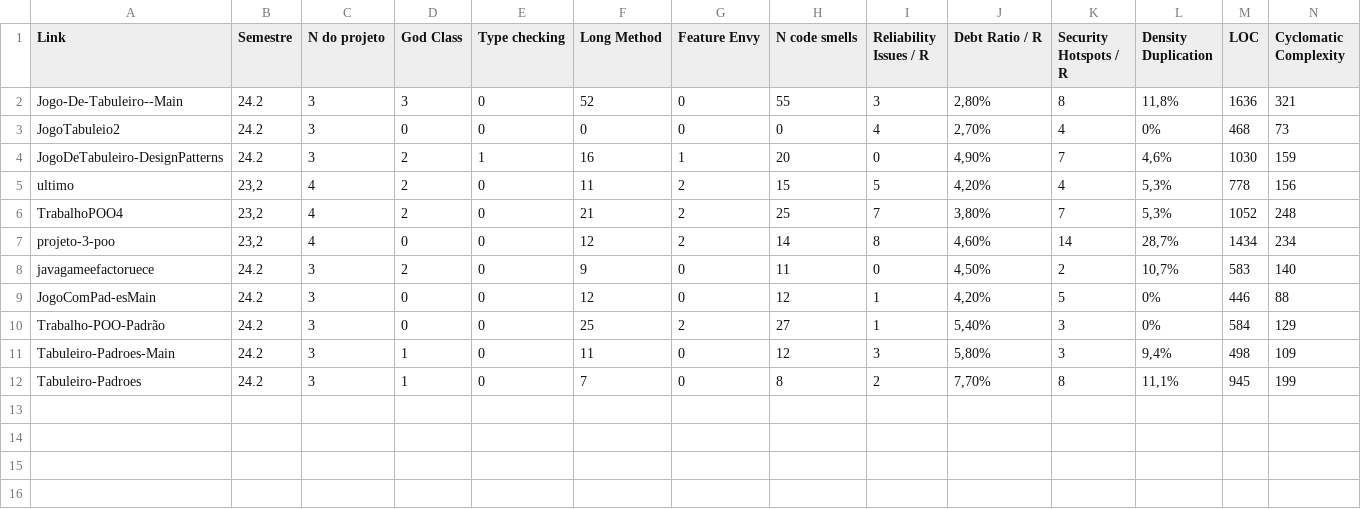
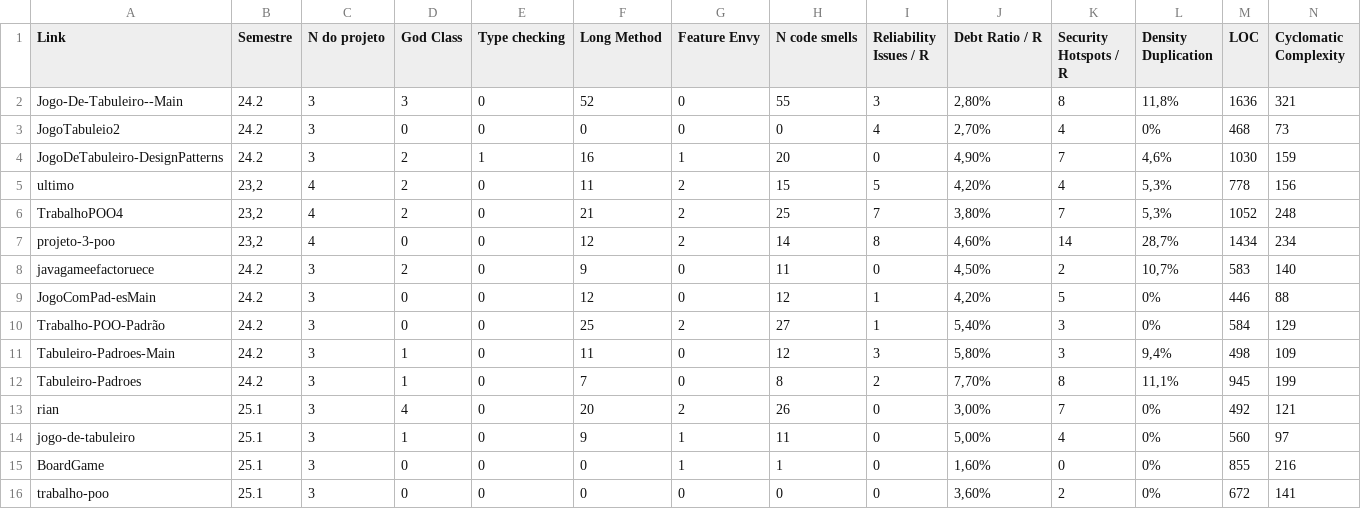
Before and after one commit to Vitorfol/research-artifacts, a CSV file: data/padroes.csv (was data/padroesss.csv), drawn as a sheet; only a part is shown; rows hold the shown columns only; the diff names each change by its address in the sheet, - before the commit and + after, or states it on an @@ line.

```diff
--- a/data/padroesss.csv
+++ b/data/padroes.csv
+row 13: rian | 25.1 | 3 | 4 | 0 | 20 | 2 | 26 | 0 | 3,00% | 7 | 0% | 492 | 121
+row 14: jogo-de-tabuleiro | 25.1 | 3 | 1 | 0 | 9 | 1 | 11 | 0 | 5,00% | 4 | 0% | 560 | 97
+row 15: BoardGame | 25.1 | 3 | 0 | 0 | 0 | 1 | 1 | 0 | 1,60% | 0 | 0% | 855 | 216
+row 16: trabalho-poo | 25.1 | 3 | 0 | 0 | 0 | 0 | 0 | 0 | 3,60% | 2 | 0% | 672 | 141
```
Also changed, not shown: data/jogos.csv, data/robos.csv, 6 other files.
